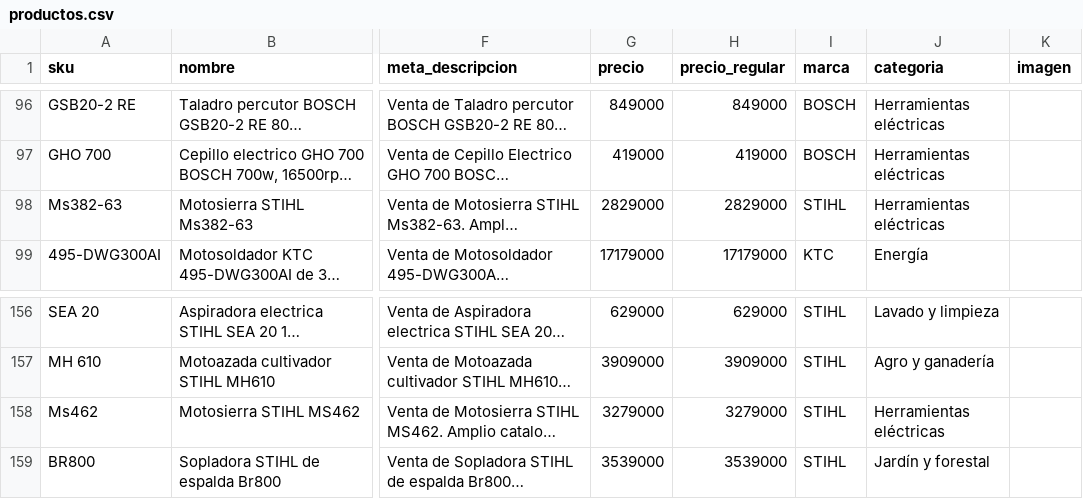
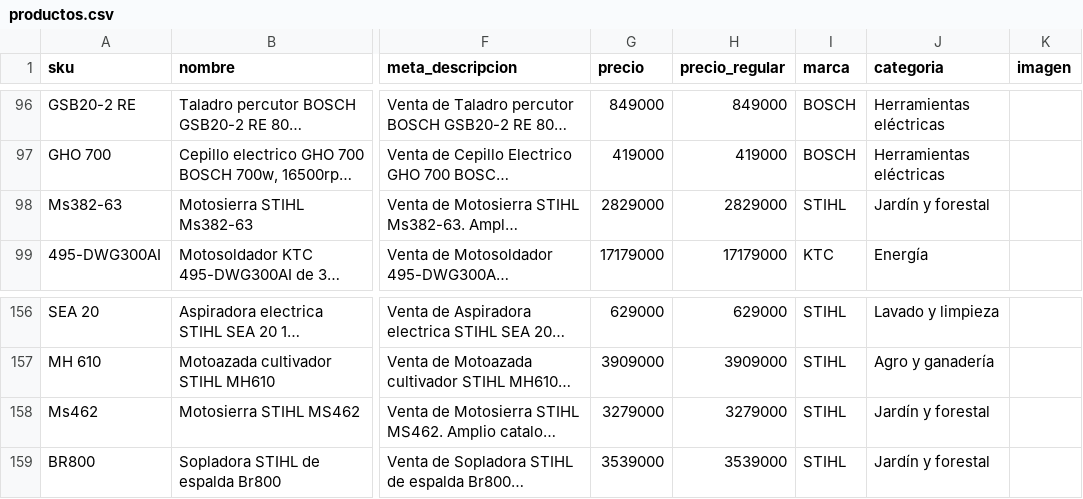
Before and after one commit to xentristech/dotaplatim, a CSV file: data/productos.csv, drawn as a sheet; only a part is shown, gaps mark what is left out; long unchanged cells end in …; the diff names each change by its address in the sheet, - before the commit and + after, or states it on an @@ line.

```diff
--- a/data/productos.csv
+++ b/data/productos.csv
-J98 (categoria): Herramientas eléctricas
+J98 (categoria): Jardín y forestal
-J158 (categoria): Herramientas eléctricas
+J158 (categoria): Jardín y forestal
```
Also changed, not shown: 2 other files.
